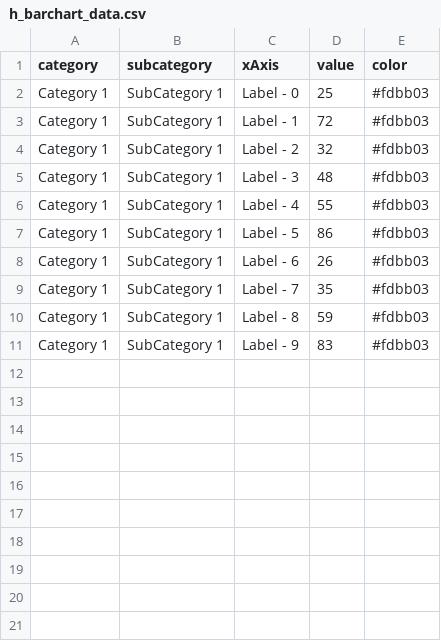
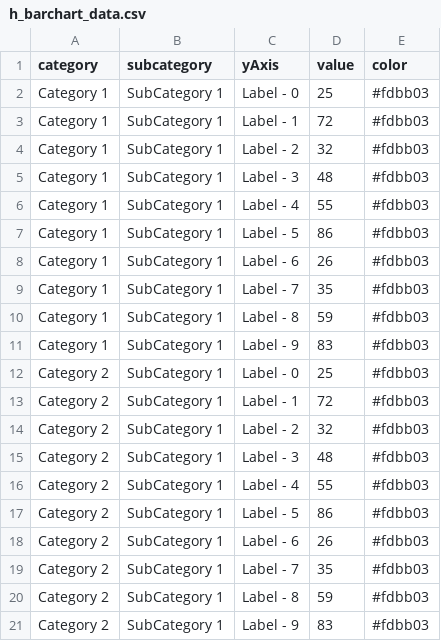
Before and after one commit to newtonlabs/d3-charts, a CSV file: app/data/h_barchart_data.csv, drawn as a sheet.

```diff
--- a/app/data/h_barchart_data.csv
+++ b/app/data/h_barchart_data.csv
@@ -1,2 +1,2 @@
-category,subcategory,xAxis,value,color
+category,subcategory,yAxis,value,color
 Category 1,SubCategory 1,Label - 0,25,#fdbb03
@@ -11 +11,11 @@ Category 1,SubCategory 1,Label - 8,59,#fdbb03
 Category 1,SubCategory 1,Label - 9,83,#fdbb03
+Category 2,SubCategory 1,Label - 0,25,#fdbb03
+Category 2,SubCategory 1,Label - 1,72,#fdbb03
+Category 2,SubCategory 1,Label - 2,32,#fdbb03
+Category 2,SubCategory 1,Label - 3,48,#fdbb03
+Category 2,SubCategory 1,Label - 4,55,#fdbb03
+Category 2,SubCategory 1,Label - 5,86,#fdbb03
+Category 2,SubCategory 1,Label - 6,26,#fdbb03
+Category 2,SubCategory 1,Label - 7,35,#fdbb03
+Category 2,SubCategory 1,Label - 8,59,#fdbb03
+Category 2,SubCategory 1,Label - 9,83,#fdbb03
```
Also changed, not shown: 11 other files.
